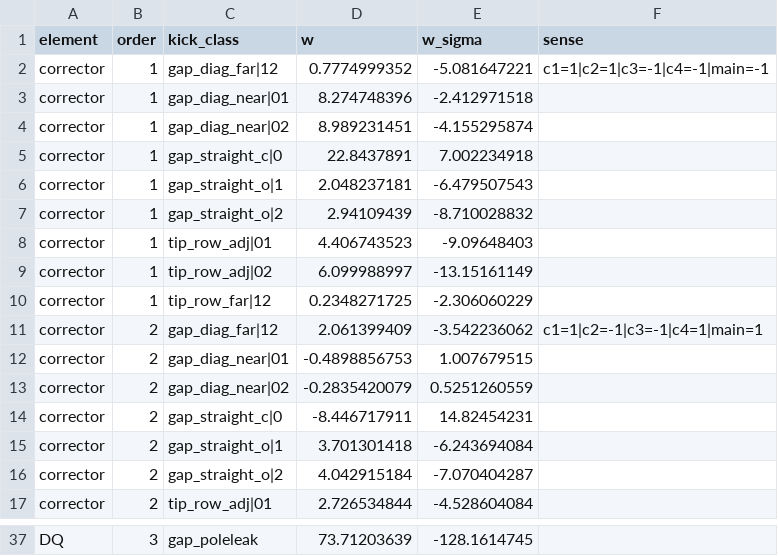
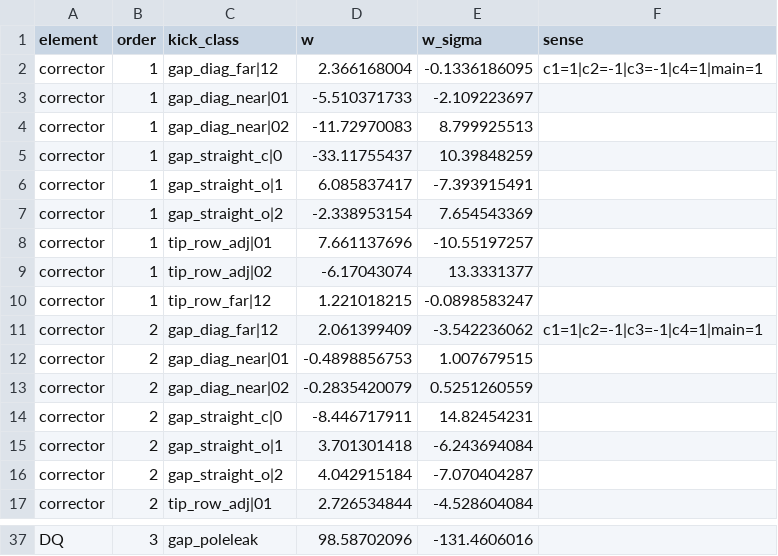
Before and after one commit to SashaBray/SynchrotronSim, a CSV file: workspace/tables/mec_sigma_weights.csv, drawn as a sheet; only a part is shown, gaps mark what is left out; the diff covers the shown part only; the diff names each change by its address in the sheet, - before the commit and + after, or states it on an @@ line.

```diff
--- a/workspace/tables/mec_sigma_weights.csv
+++ b/workspace/tables/mec_sigma_weights.csv
-D2 (w): 0.7774999352
+D2 (w): 2.366168004
-E2 (w_sigma): -5.081647221
+E2 (w_sigma): -0.1336186095
-F2 (sense): c1=1|c2=1|c3=-1|c4=-1|main=-1
+F2 (sense): c1=1|c2=-1|c3=-1|c4=1|main=1
-D3 (w): 8.274748396
+D3 (w): -5.510371733
-E3 (w_sigma): -2.412971518
+E3 (w_sigma): -2.109223697
-D4 (w): 8.989231451
+D4 (w): -11.72970083
-E4 (w_sigma): -4.155295874
+E4 (w_sigma): 8.799925513
-D5 (w): 22.8437891
+D5 (w): -33.11755437
-E5 (w_sigma): 7.002234918
+E5 (w_sigma): 10.39848259
-D6 (w): 2.048237181
+D6 (w): 6.085837417
-E6 (w_sigma): -6.479507543
+E6 (w_sigma): -7.393915491
-D7 (w): 2.94109439
+D7 (w): -2.338953154
-E7 (w_sigma): -8.710028832
+E7 (w_sigma): 7.654543369
-D8 (w): 4.406743523
+D8 (w): 7.661137696
-E8 (w_sigma): -9.09648403
+E8 (w_sigma): -10.55197257
-D9 (w): 6.099988997
+D9 (w): -6.17043074
-E9 (w_sigma): -13.15161149
+E9 (w_sigma): 13.3331377
-D10 (w): 0.2348271725
+D10 (w): 1.221018215
-E10 (w_sigma): -2.306060229
+E10 (w_sigma): -0.0898583247
-D37 (w): 73.71203639
+D37 (w): 98.58702096
-E37 (w_sigma): -128.1614745
+E37 (w_sigma): -131.4606016
```
Also changed, not shown: 31 edited cells elsewhere in this file, 2 other files.
